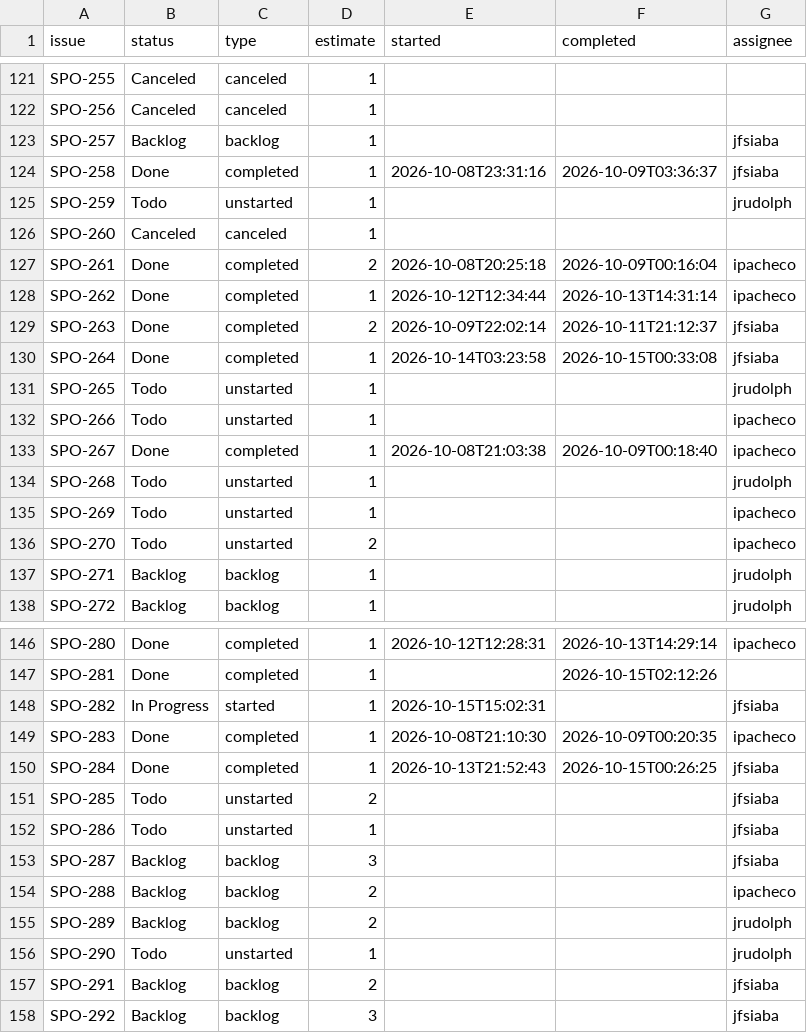
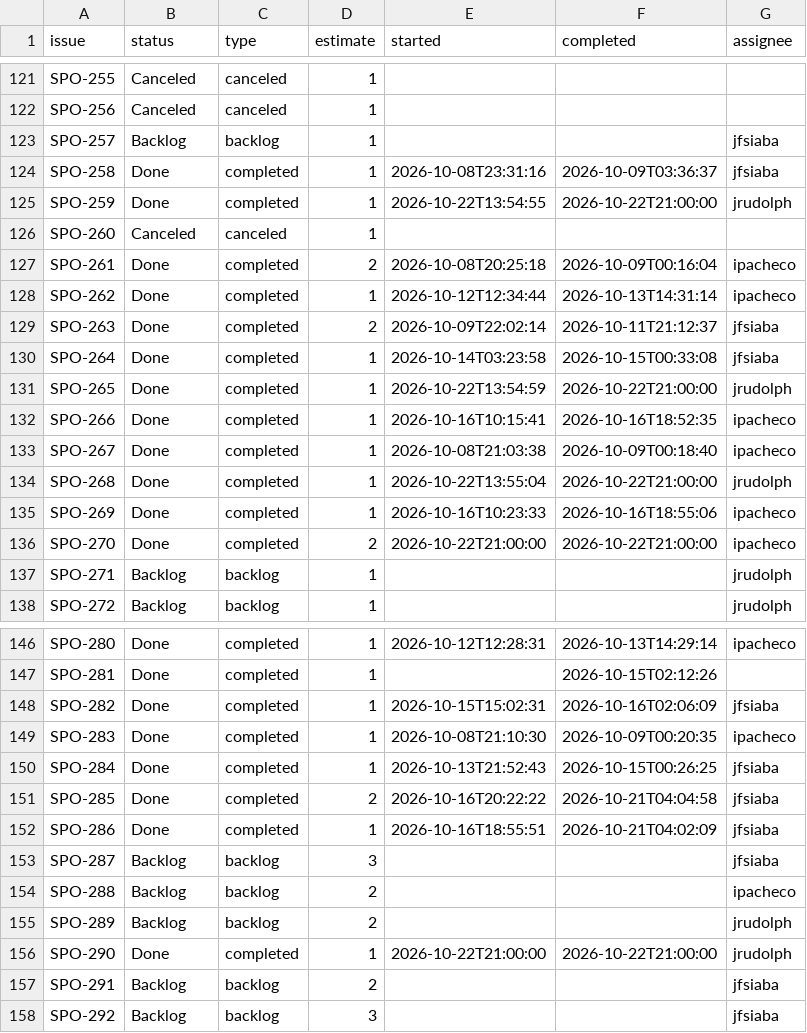
Before and after one commit to SportmatchOrg/sportmatch-linktree, a CSV file: docs/planning/linear-issues.csv, drawn as a sheet; only a part is shown, gaps mark what is left out.

```diff
--- a/docs/planning/linear-issues.csv
+++ b/docs/planning/linear-issues.csv
@@ -124,3 +124,3 @@ SPO-257,Backlog,backlog,1,,,jfsiaba
 SPO-258,Done,completed,1,2026-10-08T23:31:16,2026-10-09T03:36:37,jfsiaba
-SPO-259,Todo,unstarted,1,,,jrudolph
+SPO-259,Done,completed,1,2026-10-22T13:54:55,2026-10-22T21:00:00,jrudolph
 SPO-260,Canceled,canceled,1,,,
@@ -130,8 +130,8 @@ SPO-263,Done,completed,2,2026-10-09T22:02:14,2026-10-11T21:12:37,jfsiaba
 SPO-264,Done,completed,1,2026-10-14T03:23:58,2026-10-15T00:33:08,jfsiaba
-SPO-265,Todo,unstarted,1,,,jrudolph
-SPO-266,Todo,unstarted,1,,,ipacheco
+SPO-265,Done,completed,1,2026-10-22T13:54:59,2026-10-22T21:00:00,jrudolph
+SPO-266,Done,completed,1,2026-10-16T10:15:41,2026-10-16T18:52:35,ipacheco
 SPO-267,Done,completed,1,2026-10-08T21:03:38,2026-10-09T00:18:40,ipacheco
-SPO-268,Todo,unstarted,1,,,jrudolph
-SPO-269,Todo,unstarted,1,,,ipacheco
-SPO-270,Todo,unstarted,2,,,ipacheco
+SPO-268,Done,completed,1,2026-10-22T13:55:04,2026-10-22T21:00:00,jrudolph
+SPO-269,Done,completed,1,2026-10-16T10:23:33,2026-10-16T18:55:06,ipacheco
+SPO-270,Done,completed,2,2026-10-22T21:00:00,2026-10-22T21:00:00,ipacheco
 SPO-271,Backlog,backlog,1,,,jrudolph
@@ -147,7 +147,7 @@ SPO-280,Done,completed,1,2026-10-12T12:28:31,2026-10-13T14:29:14,ipacheco
 SPO-281,Done,completed,1,,2026-10-15T02:12:26,
-SPO-282,In Progress,started,1,2026-10-15T15:02:31,,jfsiaba
+SPO-282,Done,completed,1,2026-10-15T15:02:31,2026-10-16T02:06:09,jfsiaba
 SPO-283,Done,completed,1,2026-10-08T21:10:30,2026-10-09T00:20:35,ipacheco
 SPO-284,Done,completed,1,2026-10-13T21:52:43,2026-10-15T00:26:25,jfsiaba
-SPO-285,Todo,unstarted,2,,,jfsiaba
-SPO-286,Todo,unstarted,1,,,jfsiaba
+SPO-285,Done,completed,2,2026-10-16T20:22:22,2026-10-21T04:04:58,jfsiaba
+SPO-286,Done,completed,1,2026-10-16T18:55:51,2026-10-21T04:02:09,jfsiaba
 SPO-287,Backlog,backlog,3,,,jfsiaba
@@ -155,3 +155,3 @@ SPO-288,Backlog,backlog,2,,,ipacheco
 SPO-289,Backlog,backlog,2,,,jrudolph
-SPO-290,Todo,unstarted,1,,,jrudolph
+SPO-290,Done,completed,1,2026-10-22T21:00:00,2026-10-22T21:00:00,jrudolph
 SPO-291,Backlog,backlog,2,,,jfsiaba
```
Also changed, not shown: docs/planning/actividades-clave.csv, 2 other files.
